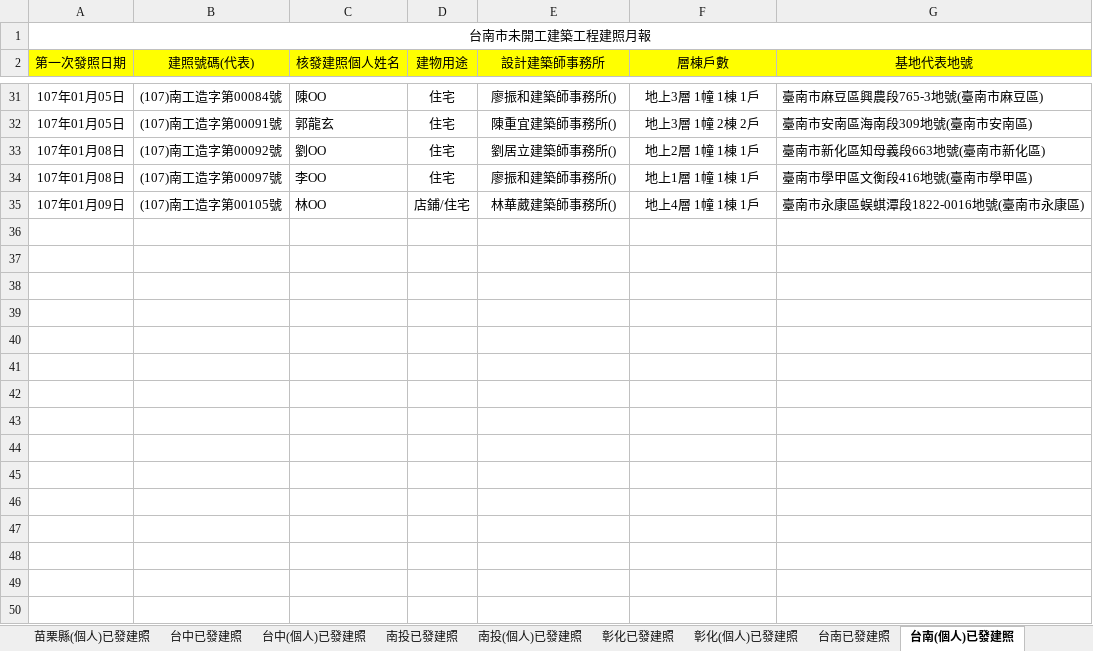
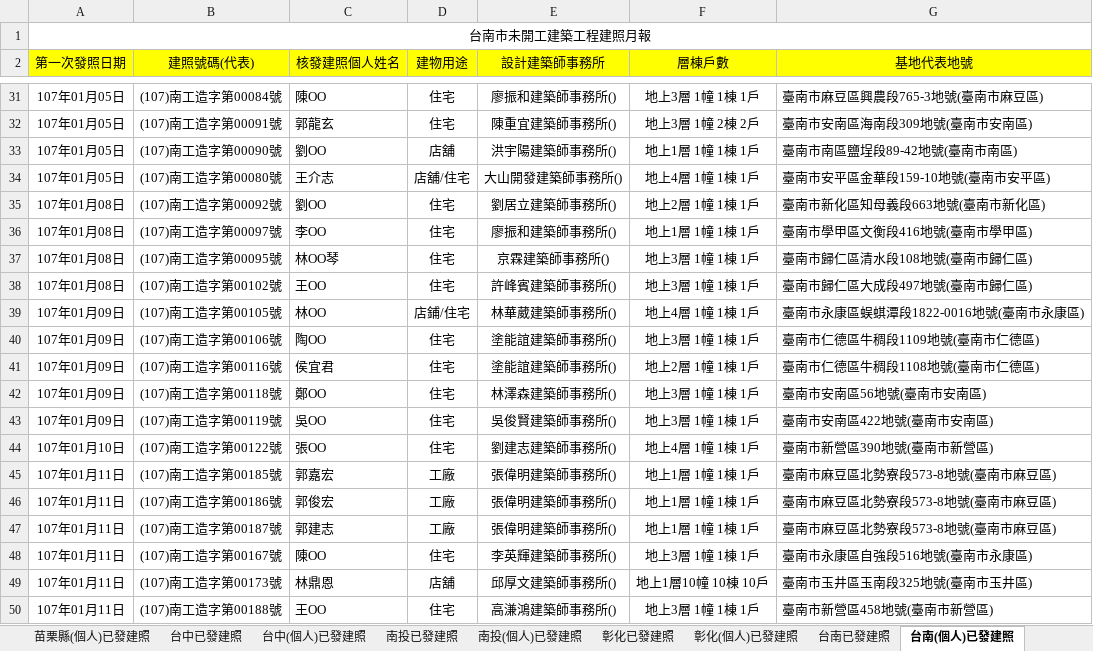
Before and after one commit to karateboy/gb, an Excel workbook: import/buildCase1.xlsx, sheet 台南(個人)已發建照, drawn as a sheet; only a part is shown, gaps mark what is left out; values as stored, in another font and other column widths than the file's, no borders; the diff covers the shown part only; the diff names each change by its address in the sheet, - before the commit and + after, or states it on an @@ line.

```diff
--- a/import/buildCase1.xlsx (sheet 台南(個人)已發建照)
+++ b/import/buildCase1.xlsx (sheet 台南(個人)已發建照)
+row 33: 107年01月05日 | (107)南工造字第00090號 | 劉OO | 店舖 | 洪宇陽建築師事務所() | 地上1層 1幢 1棟 1戶 | 臺南市南區鹽埕段89-42地號(臺南市南區)
+row 34: 107年01月05日 | (107)南工造字第00080號 | 王介志 | 店舖/住宅 | 大山開發建築師事務所() | 地上4層 1幢 1棟 1戶 | 臺南市安平區金華段159-10地號(臺南市安平區)
+row 37: 107年01月08日 | (107)南工造字第00095號 | 林OO琴 | 住宅 | 京霖建築師事務所() | 地上3層 1幢 1棟 1戶 | 臺南市歸仁區清水段108地號(臺南市歸仁區)
+row 38: 107年01月08日 | (107)南工造字第00102號 | 王OO | 住宅 | 許峰賓建築師事務所() | 地上3層 1幢 1棟 1戶 | 臺南市歸仁區大成段497地號(臺南市歸仁區)
+row 40: 107年01月09日 | (107)南工造字第00106號 | 陶OO | 住宅 | 塗能誼建築師事務所() | 地上3層 1幢 1棟 1戶 | 臺南市仁德區牛稠段1109地號(臺南市仁德區)
+row 41: 107年01月09日 | (107)南工造字第00116號 | 侯宜君 | 住宅 | 塗能誼建築師事務所() | 地上2層 1幢 1棟 1戶 | 臺南市仁德區牛稠段1108地號(臺南市仁德區)
+row 42: 107年01月09日 | (107)南工造字第00118號 | 鄭OO | 住宅 | 林澤森建築師事務所() | 地上3層 1幢 1棟 1戶 | 臺南市安南區56地號(臺南市安南區)
+row 43: 107年01月09日 | (107)南工造字第00119號 | 吳OO | 住宅 | 吳俊賢建築師事務所() | 地上3層 1幢 1棟 1戶 | 臺南市安南區422地號(臺南市安南區)
+row 44: 107年01月10日 | (107)南工造字第00122號 | 張OO | 住宅 | 劉建志建築師事務所() | 地上4層 1幢 1棟 1戶 | 臺南市新營區390地號(臺南市新營區)
+row 45: 107年01月11日 | (107)南工造字第00185號 | 郭嘉宏 | 工廠 | 張偉明建築師事務所() | 地上1層 1幢 1棟 1戶 | 臺南市麻豆區北勢寮段573-8地號(臺南市麻豆區)
+row 46: 107年01月11日 | (107)南工造字第00186號 | 郭俊宏 | 工廠 | 張偉明建築師事務所() | 地上1層 1幢 1棟 1戶 | 臺南市麻豆區北勢寮段573-8地號(臺南市麻豆區)
+row 47: 107年01月11日 | (107)南工造字第00187號 | 郭建志 | 工廠 | 張偉明建築師事務所() | 地上1層 1幢 1棟 1戶 | 臺南市麻豆區北勢寮段573-8地號(臺南市麻豆區)
+row 48: 107年01月11日 | (107)南工造字第00167號 | 陳OO | 住宅 | 李英輝建築師事務所() | 地上3層 1幢 1棟 1戶 | 臺南市永康區自強段516地號(臺南市永康區)
+row 49: 107年01月11日 | (107)南工造字第00173號 | 林鼎恩 | 店舖 | 邱厚文建築師事務所() | 地上1層10幢 10棟 10戶 | 臺南市玉井區玉南段325地號(臺南市玉井區)
+row 50: 107年01月11日 | (107)南工造字第00188號 | 王OO | 住宅 | 高溓鴻建築師事務所() | 地上3層 1幢 1棟 1戶 | 臺南市新營區458地號(臺南市新營區)
```
Also changed, not shown: 11 added rows elsewhere in this sheet, sheet 台中(個人)已發建照, sheet 台中已發建照, sheet 台南已發建照, sheet 高雄(個人)已發建照, sheet 高雄已發建照, sheet 彰化已發建照, 22 more sheets, 9 other files.
